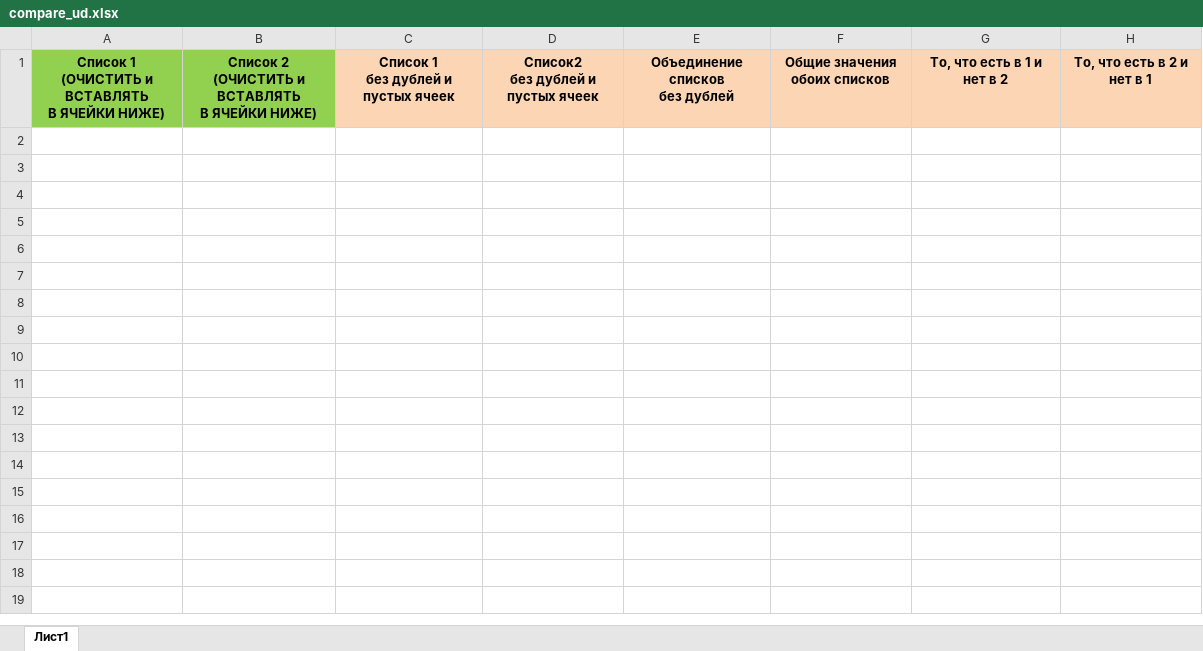
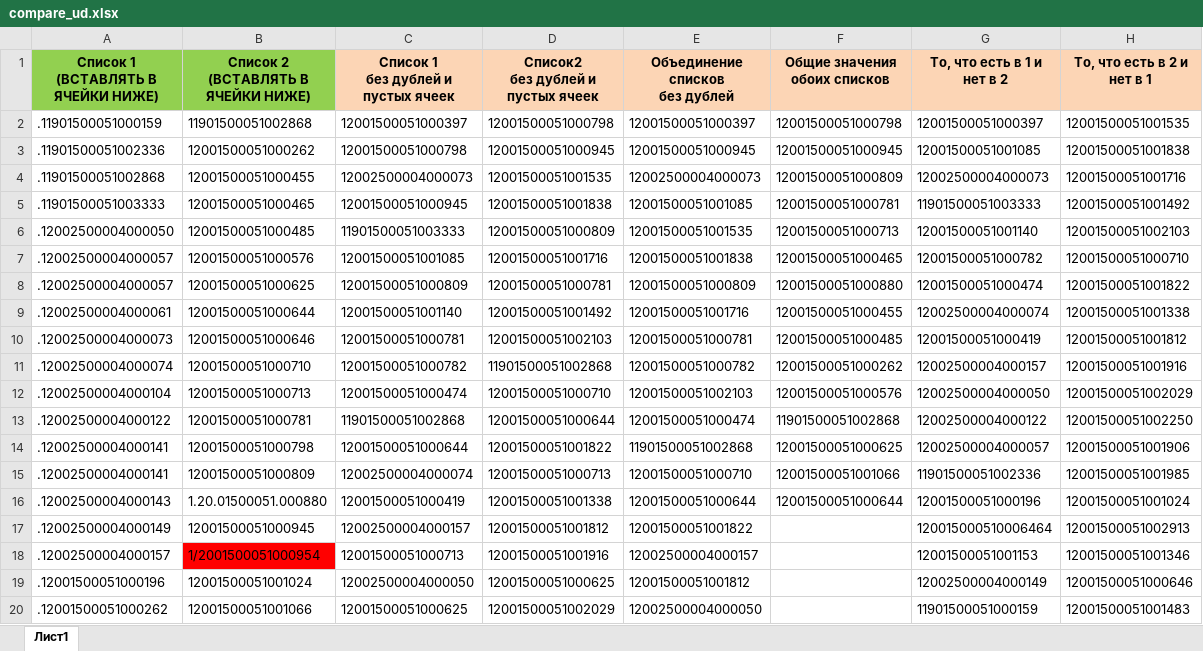
Before and after one commit to vnoook/compare_ud, an Excel workbook: compare_ud.xlsx, sheet Лист1, drawn as a sheet; only a part is shown; values as stored, in another font and other column widths than the file's, no borders; ↵ is a line break in a cell; the diff covers the shown part only; the diff names each change by its address in the sheet, - before the commit and + after, or states it on an @@ line.

Commit message:
v1.6 сортировать множества И сделать удаление сначала точек, потом проверить есть ли пробелы а после них символы

```diff
--- a/compare_ud.xlsx (sheet Лист1)
+++ b/compare_ud.xlsx (sheet Лист1)
-A1: Список 1 ↵ (ОЧИСТИТЬ и ВСТАВЛЯТЬ ↵ В ЯЧЕЙКИ НИЖЕ)
+A1: Список 1 ↵ (ВСТАВЛЯТЬ В ЯЧЕЙКИ НИЖЕ)
-B1: Список 2 ↵ (ОЧИСТИТЬ и ВСТАВЛЯТЬ ↵ В ЯЧЕЙКИ НИЖЕ)
+B1: Список 2 ↵ (ВСТАВЛЯТЬ В ЯЧЕЙКИ НИЖЕ)
+row 2: .11901500051000159 | 11901500051002868 | 12001500051000397 | 12001500051000798 | 12001500051000397 | 12001500051000798 | 12001500051000397 | 12001500051001535
+row 3: .11901500051002336 | 12001500051000262 | 12001500051000798 | 12001500051000945 | 12001500051000945 | 12001500051000945 | 12001500051001085 | 12001500051001838
+row 4: .11901500051002868 | 12001500051000455 | 12002500004000073 | 12001500051001535 | 12002500004000073 | 12001500051000809 | 12002500004000073 | 12001500051001716
+row 5: .11901500051003333 | 12001500051000465 | 12001500051000945 | 12001500051001838 | 12001500051001085 | 12001500051000781 | 11901500051003333 | 12001500051001492
+row 6: .12002500004000050 | 12001500051000485 | 11901500051003333 | 12001500051000809 | 12001500051001535 | 12001500051000713 | 12001500051001140 | 12001500051002103
+row 7: .12002500004000057 | 12001500051000576 | 12001500051001085 | 12001500051001716 | 12001500051001838 | 12001500051000465 | 12001500051000782 | 12001500051000710
+row 8: .12002500004000057 | 12001500051000625 | 12001500051000809 | 12001500051000781 | 12001500051000809 | 12001500051000880 | 12001500051000474 | 12001500051001822
+row 9: .12002500004000061 | 12001500051000644 | 12001500051001140 | 12001500051001492 | 12001500051001716 | 12001500051000455 | 12002500004000074 | 12001500051001338
+row 10: .12002500004000073 | 12001500051000646 | 12001500051000781 | 12001500051002103 | 12001500051000781 | 12001500051000485 | 12001500051000419 | 12001500051001812
+row 11: .12002500004000074 | 12001500051000710 | 12001500051000782 | 11901500051002868 | 12001500051000782 | 12001500051000262 | 12002500004000157 | 12001500051001916
+row 12: .12002500004000104 | 12001500051000713 | 12001500051000474 | 12001500051000710 | 12001500051002103 | 12001500051000576 | 12002500004000050 | 12001500051002029
+row 13: .12002500004000122 | 12001500051000781 | 11901500051002868 | 12001500051000644 | 12001500051000474 | 11901500051002868 | 12002500004000122 | 12001500051002250
+row 14: .12002500004000141 | 12001500051000798 | 12001500051000644 | 12001500051001822 | 11901500051002868 | 12001500051000625 | 12002500004000057 | 12001500051001906
+row 15: .12002500004000141 | 12001500051000809 | 12002500004000074 | 12001500051000713 | 12001500051000710 | 12001500051001066 | 11901500051002336 | 12001500051001985
+row 16: .12002500004000143 | 1.20.01500051.000880 | 12001500051000419 | 12001500051001338 | 12001500051000644 | 12001500051000644 | 12001500051000196 | 12001500051001024
+row 17: .12002500004000149 | 12001500051000945 | 12002500004000157 | 12001500051001812 | 12001500051001822 |  | 120015000510006464 | 12001500051002913
+row 18: .12002500004000157 | 1/2001500051000954 | 12001500051000713 | 12001500051001916 | 12002500004000157 |  | 12001500051001153 | 12001500051001346
+row 19: .12001500051000196 | 12001500051001024 | 12002500004000050 | 12001500051000625 | 12001500051001812 |  | 12002500004000149 | 12001500051000646
+row 20: .12001500051000262 | 12001500051001066 | 12001500051000625 | 12001500051002029 | 12002500004000050 |  | 11901500051000159 | 12001500051001483
```
Also changed, not shown: 53 added rows elsewhere in this sheet, 1 other file.
